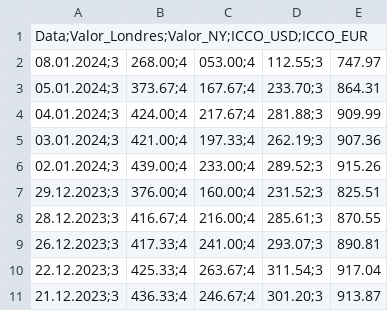
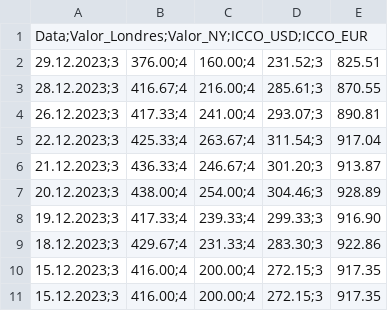
Before and after one commit to nunesisabella/Analise-Preditiva-Cacau, a CSV file: ICCO_2018-2024.csv, drawn as a sheet; only a part is shown; the shorter side is filled out with more unchanged rows.

Commit message:
Update ICCO_2018-2024.csv

```diff
--- a/ICCO_2018-2024.csv
+++ b/ICCO_2018-2024.csv
@@ -1,7 +1,2 @@
 Data;Valor_Londres;Valor_NY;ICCO_USD;ICCO_EUR
-08.01.2024;3,268.00;4,053.00;4,112.55;3,747.97
-05.01.2024;3,373.67;4,167.67;4,233.70;3,864.31
-04.01.2024;3,424.00;4,217.67;4,281.88;3,909.99
-03.01.2024;3,421.00;4,197.33;4,262.19;3,907.36
-02.01.2024;3,439.00;4,233.00;4,289.52;3,915.26
 29.12.2023;3,376.00;4,160.00;4,231.52;3,825.51
```
